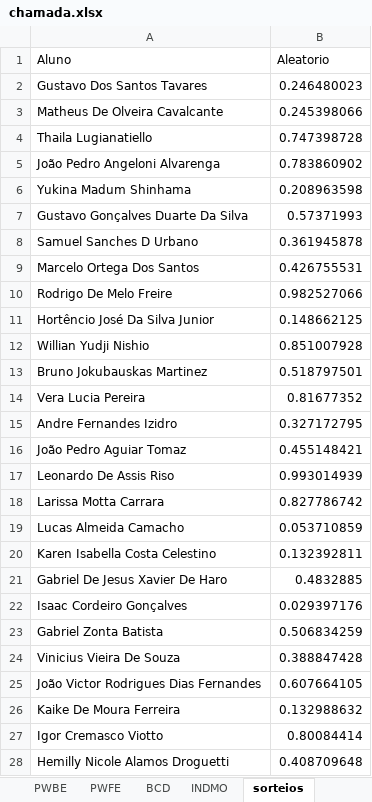
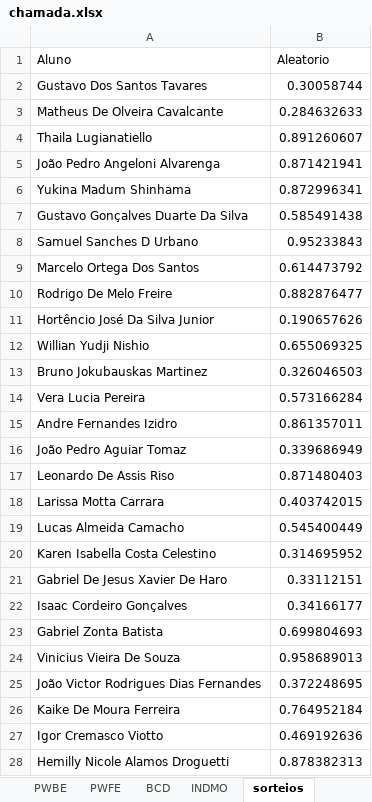
Before and after one commit to Kcioban/DSFork, an Excel workbook: 2des/chamada.xlsx, sheet sorteios, drawn as a sheet; values as stored, in another font and other column widths than the file's, no borders; conditional formats not drawn; the diff names each change by its address in the sheet, - before the commit and + after, or states it on an @@ line.

```diff
--- a/2des/chamada.xlsx (sheet sorteios)
+++ b/2des/chamada.xlsx (sheet sorteios)
-B2 (Aleatorio): 0.246480023
+B2 (Aleatorio): 0.30058744
-B3 (Aleatorio): 0.245398066
+B3 (Aleatorio): 0.284632633
-B4 (Aleatorio): 0.747398728
+B4 (Aleatorio): 0.891260607
-B5 (Aleatorio): 0.783860902
+B5 (Aleatorio): 0.871421941
-B6 (Aleatorio): 0.208963598
+B6 (Aleatorio): 0.872996341
-B7 (Aleatorio): 0.57371993
+B7 (Aleatorio): 0.585491438
-B8 (Aleatorio): 0.361945878
+B8 (Aleatorio): 0.95233843
-B9 (Aleatorio): 0.426755531
+B9 (Aleatorio): 0.614473792
-B10 (Aleatorio): 0.982527066
+B10 (Aleatorio): 0.882876477
-B11 (Aleatorio): 0.148662125
+B11 (Aleatorio): 0.190657626
-B12 (Aleatorio): 0.851007928
+B12 (Aleatorio): 0.655069325
-B13 (Aleatorio): 0.518797501
+B13 (Aleatorio): 0.326046503
-B14 (Aleatorio): 0.81677352
+B14 (Aleatorio): 0.573166284
-B15 (Aleatorio): 0.327172795
+B15 (Aleatorio): 0.861357011
-B16 (Aleatorio): 0.455148421
+B16 (Aleatorio): 0.339686949
-B17 (Aleatorio): 0.993014939
+B17 (Aleatorio): 0.871480403
-B18 (Aleatorio): 0.827786742
+B18 (Aleatorio): 0.403742015
-B19 (Aleatorio): 0.053710859
+B19 (Aleatorio): 0.545400449
-B20 (Aleatorio): 0.132392811
+B20 (Aleatorio): 0.314695952
-B21 (Aleatorio): 0.4832885
+B21 (Aleatorio): 0.33112151
-B22 (Aleatorio): 0.029397176
+B22 (Aleatorio): 0.34166177
-B23 (Aleatorio): 0.506834259
+B23 (Aleatorio): 0.699804693
-B24 (Aleatorio): 0.388847428
+B24 (Aleatorio): 0.958689013
-B25 (Aleatorio): 0.607664105
+B25 (Aleatorio): 0.372248695
-B26 (Aleatorio): 0.132988632
+B26 (Aleatorio): 0.764952184
-B27 (Aleatorio): 0.80084414
+B27 (Aleatorio): 0.469192636
-B28 (Aleatorio): 0.408709648
+B28 (Aleatorio): 0.878382313
```
Also changed, not shown: sheet Chamada, 41 other files.
